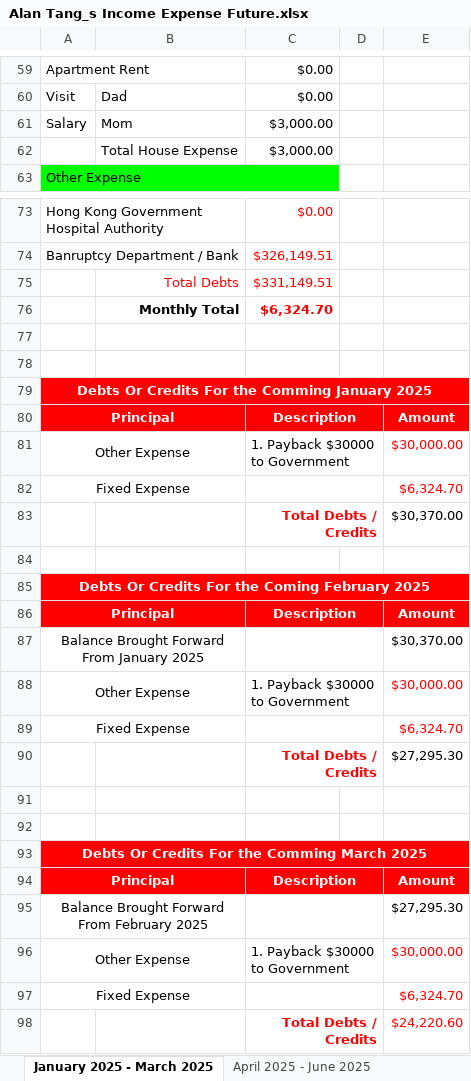
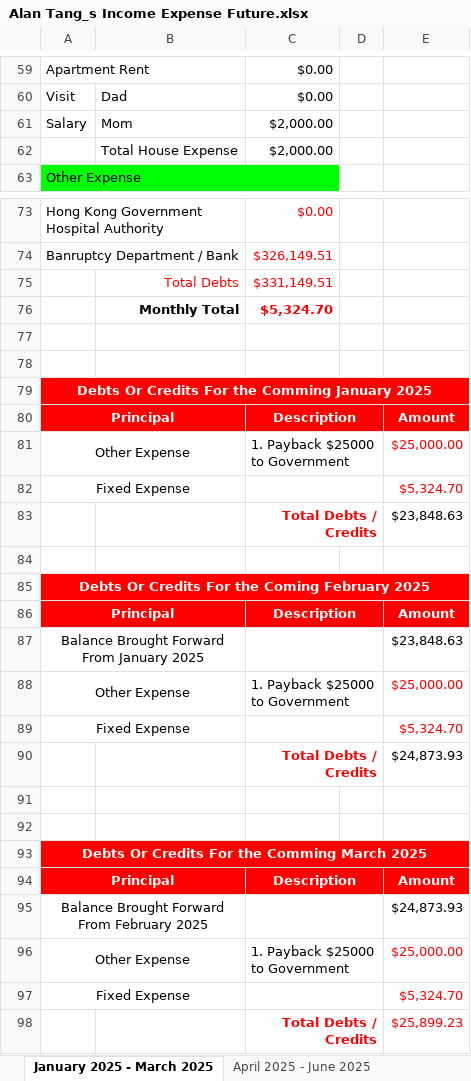
Before and after one commit to singluntang/Income-Expenditure-Forecast, an Excel workbook: Alan Tang_s Income Expense Future.xlsx, sheet January 2025 - March 2025, drawn as a sheet; only a part is shown, gaps mark what is left out; values as stored, in another font and other column widths than the file's, no borders; conditional formats not drawn; the diff covers the shown part only; the diff names each change by its address in the sheet, - before the commit and + after, or states it on an @@ line.

```diff
--- a/Alan Tang_s Income Expense Future.xlsx (sheet January 2025 - March 2025)
+++ b/Alan Tang_s Income Expense Future.xlsx (sheet January 2025 - March 2025)
-C61:C62: $3,000.00
+C61:C62: $2,000.00
-C76: $6,324.70
+C76: $5,324.70
-C81: 1. Payback $30000 to Government
+C81: 1. Payback $25000 to Government
-E81: $30,000.00
+E81: $25,000.00
-E82: $6,324.70
+E82: $5,324.70
-E83: $30,370.00
+E83: $23,848.63
-E87: $30,370.00
+E87: $23,848.63
-C88: 1. Payback $30000 to Government
+C88: 1. Payback $25000 to Government
-E88: $30,000.00
+E88: $25,000.00
-E89: $6,324.70
+E89: $5,324.70
-E90: $27,295.30
+E90: $24,873.93
-E95: $27,295.30
+E95: $24,873.93
-C96: 1. Payback $30000 to Government
+C96: 1. Payback $25000 to Government
-E96: $30,000.00
+E96: $25,000.00
-E97: $6,324.70
+E97: $5,324.70
-E98: $24,220.60
+E98: $25,899.23
```
Also changed, not shown: 11 edited cells elsewhere in this sheet, sheet July 2024 - September 2024, sheet April 2025 - June 2025, sheet October 2024 - December 2024, sheet July 2025 - September 2025, sheet April 2024 - June 2024, formulas that keep their value.
